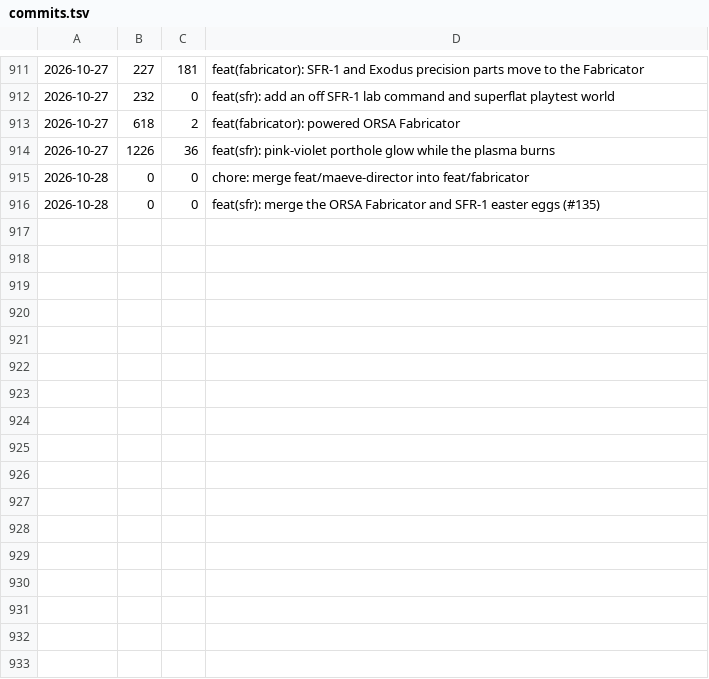
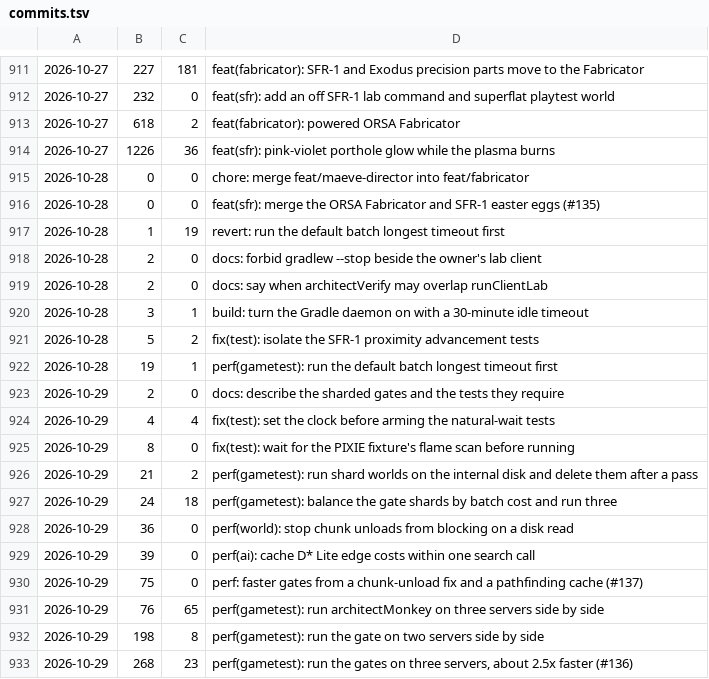
Before and after one commit to cjaron03/frozen-dawn-journal, a TSV file: pipeline/data/commits.tsv, drawn as a sheet; only a part is shown, gaps mark what is left out.

```diff
--- a/pipeline/data/commits.tsv
+++ b/pipeline/data/commits.tsv
@@ -916 +916,18 @@
 2026-10-28	0	0	feat(sfr): merge the ORSA Fabricator and SFR-1 easter eggs (#135)
+2026-10-28	1	19	revert: run the default batch longest timeout first
+2026-10-28	2	0	docs: forbid gradlew --stop beside the owner's lab client
+2026-10-28	2	0	docs: say when architectVerify may overlap runClientLab
+2026-10-28	3	1	build: turn the Gradle daemon on with a 30-minute idle timeout
+2026-10-28	5	2	fix(test): isolate the SFR-1 proximity advancement tests
+2026-10-28	19	1	perf(gametest): run the default batch longest timeout first
+2026-10-29	2	0	docs: describe the sharded gates and the tests they require
+2026-10-29	4	4	fix(test): set the clock before arming the natural-wait tests
+2026-10-29	8	0	fix(test): wait for the PIXIE fixture's flame scan before running
+2026-10-29	21	2	perf(gametest): run shard worlds on the internal disk and delete them after a pass
+2026-10-29	24	18	perf(gametest): balance the gate shards by batch cost and run three
+2026-10-29	36	0	perf(world): stop chunk unloads from blocking on a disk read
+2026-10-29	39	0	perf(ai): cache D* Lite edge costs within one search call
+2026-10-29	75	0	perf: faster gates from a chunk-unload fix and a pathfinding cache (#137)
+2026-10-29	76	65	perf(gametest): run architectMonkey on three servers side by side
+2026-10-29	198	8	perf(gametest): run the gate on two servers side by side
+2026-10-29	268	23	perf(gametest): run the gates on three servers, about 2.5x faster (#136)
```
Also changed, not shown: 1 other file.
